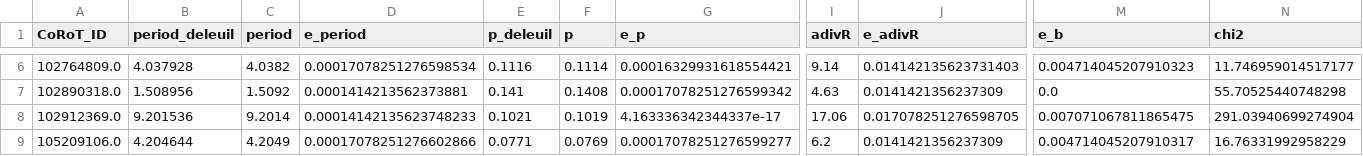
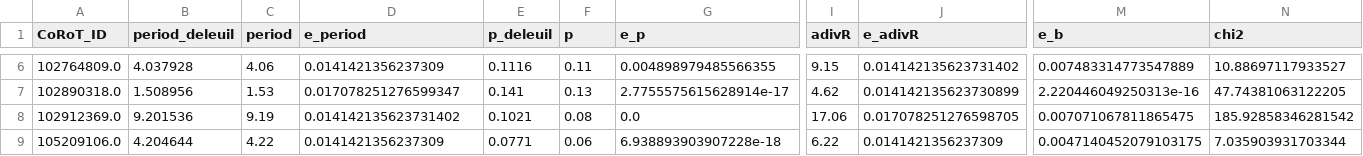
Before and after one commit to Guilherme-SSB/IMT-LightCurve-Library, a CSV file: results_table/ORIGINAL_PARAMETERS_TABLE.csv, drawn as a sheet; only a part is shown, gaps mark what is left out; the diff covers the shown part only; the diff names each change by its address in the sheet, - before the commit and + after, or states it on an @@ line.

```diff
--- a/results_table/ORIGINAL_PARAMETERS_TABLE.csv
+++ b/results_table/ORIGINAL_PARAMETERS_TABLE.csv
-C6 (period): 4.0382
+C6 (period): 4.06
-D6 (e_period): 0.00017078251276598534
+D6 (e_period): 0.0141421356237309
-F6 (p): 0.1114
+F6 (p): 0.11
-G6 (e_p): 0.00016329931618554421
+G6 (e_p): 0.004898979485566355
-I6 (adivR): 9.14
+I6 (adivR): 9.15
-J6 (e_adivR): 0.014142135623731403
+J6 (e_adivR): 0.014142135623731402
-M6 (e_b): 0.004714045207910323
+M6 (e_b): 0.007483314773547889
-N6 (chi2): 11.746959014517177
+N6 (chi2): 10.88697117933527
-C7 (period): 1.5092
+C7 (period): 1.53
-D7 (e_period): 0.0001414213562373881
+D7 (e_period): 0.017078251276599347
-F7 (p): 0.1408
+F7 (p): 0.13
-G7 (e_p): 0.00017078251276599342
+G7 (e_p): 2.7755575615628914e-17
-I7 (adivR): 4.63
+I7 (adivR): 4.62
-J7 (e_adivR): 0.0141421356237309
+J7 (e_adivR): 0.014142135623730899
-M7 (e_b): 0.0
+M7 (e_b): 2.220446049250313e-16
-N7 (chi2): 55.70525440748298
+N7 (chi2): 47.74381063122205
-C8 (period): 9.2014
+C8 (period): 9.19
-D8 (e_period): 0.00014142135623748233
+D8 (e_period): 0.014142135623731402
-F8 (p): 0.1019
+F8 (p): 0.08
-G8 (e_p): 4.163336342344337e-17
+G8 (e_p): 0.0
-N8 (chi2): 291.03940699274904
+N8 (chi2): 185.92858346281542
-C9 (period): 4.2049
+C9 (period): 4.22
-D9 (e_period): 0.00017078251276602866
+D9 (e_period): 0.0141421356237309
-F9 (p): 0.0769
+F9 (p): 0.06
-G9 (e_p): 0.00017078251276599277
+G9 (e_p): 6.938893903907228e-18
-I9 (adivR): 6.2
+I9 (adivR): 6.22
-M9 (e_b): 0.004714045207910317
+M9 (e_b): 0.0047140452079103175
-N9 (chi2): 16.76331992958229
+N9 (chi2): 7.035903931703344
```
Also changed, not shown: 97 edited cells elsewhere in this file, 20 other files.
